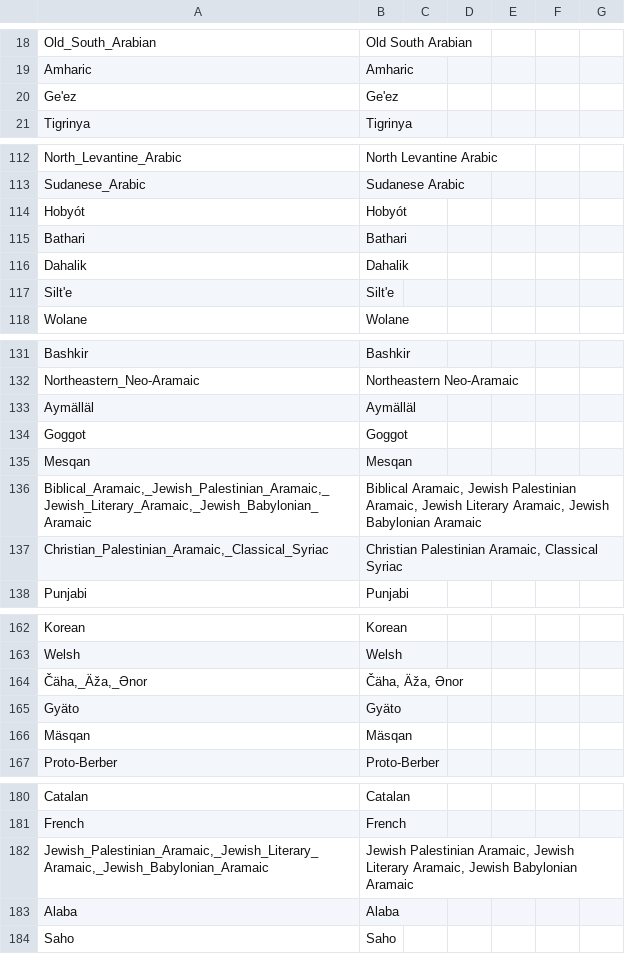
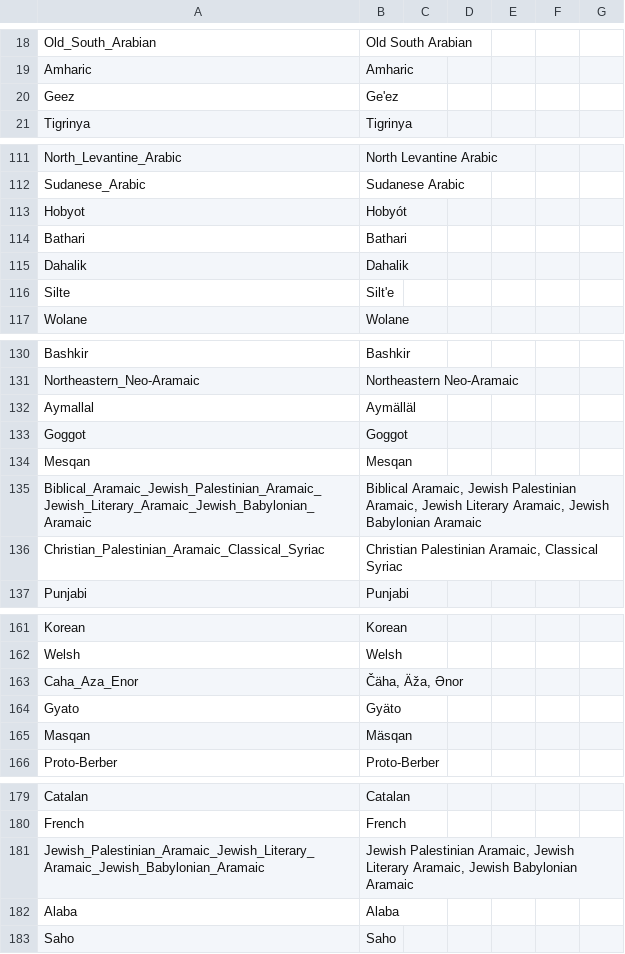
Before and after one commit to fouada/supervised-reconstruction-paper, a CSV file: reconstruction_On_Semitic/cldf/languages.csv, drawn as a sheet; only a part is shown, gaps mark what is left out; the diff covers the shown part only.

Commit message:
sync the cldf data

```diff
--- a/reconstruction_On_Semitic/cldf/languages.csv
+++ b/reconstruction_On_Semitic/cldf/languages.csv
@@ -19,3 +19,3 @@ Old_South_Arabian,Old South Arabian,,,,,
 Amharic,Amharic,,,,,
-Ge'ez,Ge'ez,,,,,
+Geez,Ge'ez,,,,,
 Tigrinya,Tigrinya,,,,,
@@ -113,6 +112,6 @@ North_Levantine_Arabic,North Levantine Arabic,,,,,
 Sudanese_Arabic,Sudanese Arabic,,,,,
-Hobyót,Hobyót,,,,,
+Hobyot,Hobyót,,,,,
 Bathari,Bathari,,,,,
 Dahalik,Dahalik,,,,,
-Silt'e,Silt'e,,,,,
+Silte,Silt'e,,,,,
 Wolane,Wolane,,,,,
@@ -132,7 +131,7 @@ Bashkir,Bashkir,,,,,
 Northeastern_Neo-Aramaic,Northeastern Neo-Aramaic,,,,,
-Aymälläl,Aymälläl,,,,,
+Aymallal,Aymälläl,,,,,
 Goggot,Goggot,,,,,
 Mesqan,Mesqan,,,,,
-"Biblical_Aramaic,_Jewish_Palestinian_Aramaic,_Jewish_Literary_Aramaic,_Jewish_Babylonian_Aramaic","Biblical Aramaic, Jewish Palestinian Aramaic, Jewish Literary Aramaic, Jewish Babylonian Aramaic",,,,,
-"Christian_Palestinian_Aramaic,_Classical_Syriac","Christian Palestinian Aramaic, Classical Syriac",,,,,
+Biblical_Aramaic_Jewish_Palestinian_Aramaic_Jewish_Literary_Aramaic_Jewish_Babylonian_Aramaic,"Biblical Aramaic, Jewish Palestinian Aramaic, Jewish Literary Aramaic, Jewish Babylonian Aramaic",,,,,
+Christian_Palestinian_Aramaic_Classical_Syriac,"Christian Palestinian Aramaic, Classical Syriac",,,,,
 Punjabi,Punjabi,,,,,
@@ -163,5 +162,5 @@ Korean,Korean,,,,,
 Welsh,Welsh,,,,,
-"Čäha,_Äža,_Ənor","Čäha, Äža, Ənor",,,,,
-Gyäto,Gyäto,,,,,
-Mäsqan,Mäsqan,,,,,
+Caha_Aza_Enor,"Čäha, Äža, Ənor",,,,,
+Gyato,Gyäto,,,,,
+Masqan,Mäsqan,,,,,
 Proto-Berber,Proto-Berber,,,,,
@@ -181,3 +180,3 @@ Catalan,Catalan,,,,,
 French,French,,,,,
-"Jewish_Palestinian_Aramaic,_Jewish_Literary_Aramaic,_Jewish_Babylonian_Aramaic","Jewish Palestinian Aramaic, Jewish Literary Aramaic, Jewish Babylonian Aramaic",,,,,
+Jewish_Palestinian_Aramaic_Jewish_Literary_Aramaic_Jewish_Babylonian_Aramaic,"Jewish Palestinian Aramaic, Jewish Literary Aramaic, Jewish Babylonian Aramaic",,,,,
 Alaba,Alaba,,,,,
```
Also changed, not shown: 1 removed row elsewhere in this file, 13 other files.
